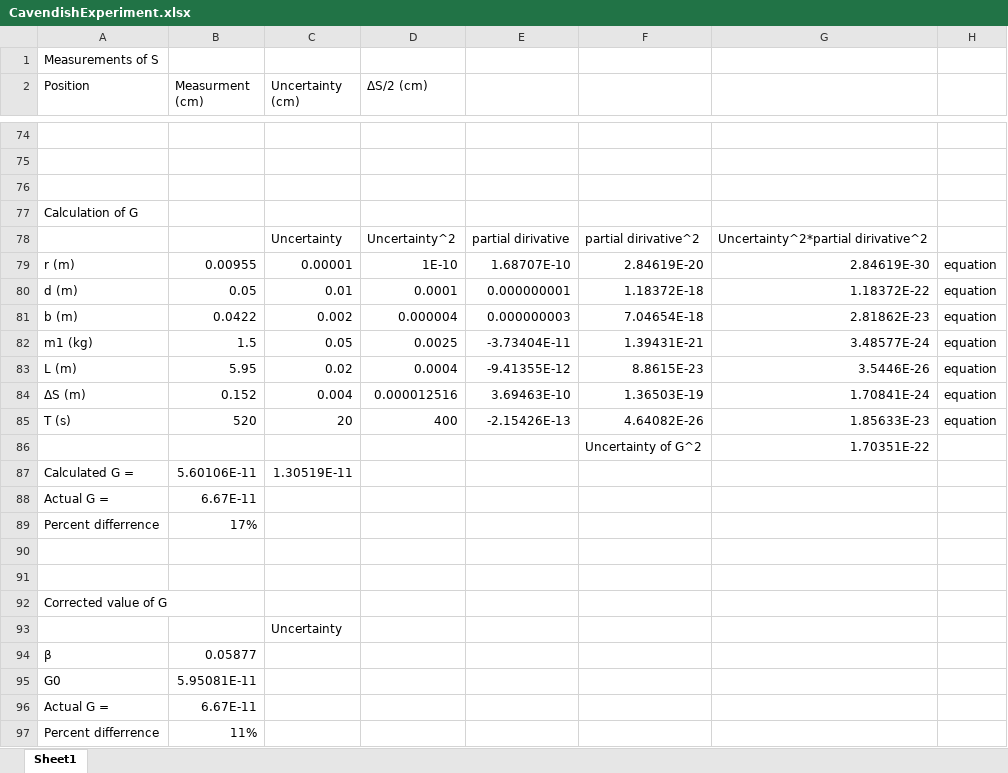
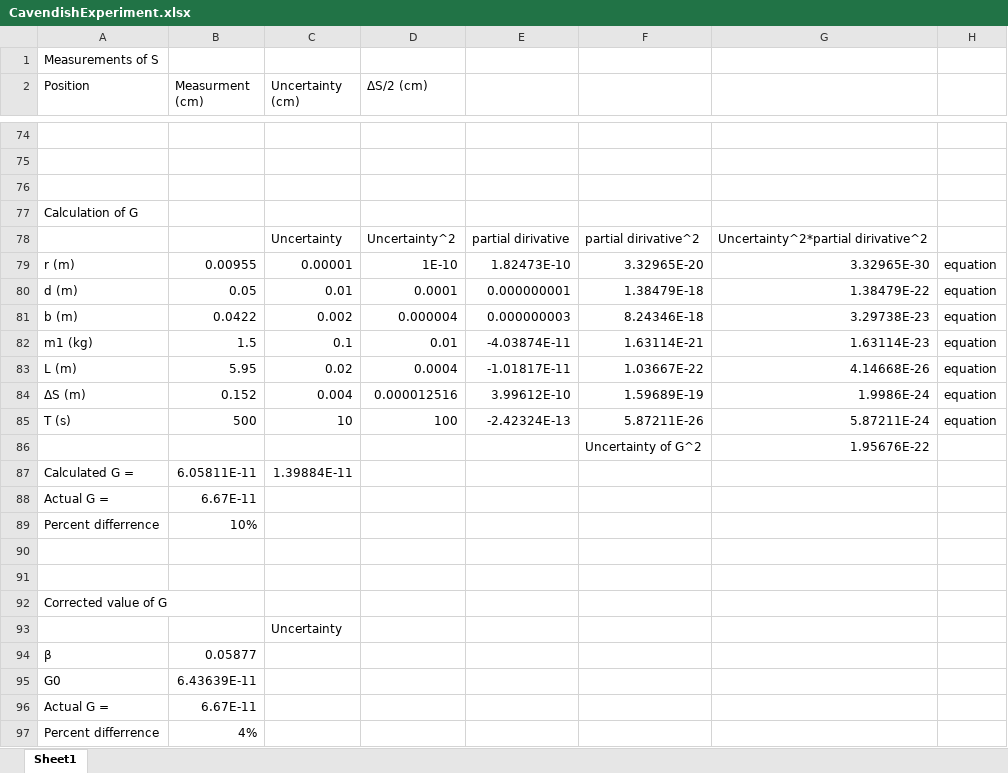
Before and after one commit to shadopawn/CavendishExperiment, an Excel workbook: CavendishExperiment.xlsx, sheet Sheet1, drawn as a sheet; only a part is shown, gaps mark what is left out; values as stored, in another font and other column widths than the file's, no cell formats; charts and pictures not drawn; removed rows and columns are numbered as before the commit, all else as after; the diff covers the shown part only; the diff names each change by its address in the sheet, - before the commit and + after, or states it on an @@ line.

Commit message:
Fix period calculation

```diff
--- a/CavendishExperiment.xlsx (sheet Sheet1)
+++ b/CavendishExperiment.xlsx (sheet Sheet1)
-E79: 1.68707E-10
+E79: 1.82473E-10
-F79: 2.84619E-20
+F79: 3.32965E-20
-G79: 2.84619E-30
+G79: 3.32965E-30
-F80: 1.18372E-18
+F80: 1.38479E-18
-G80: 1.18372E-22
+G80: 1.38479E-22
-F81: 7.04654E-18
+F81: 8.24346E-18
-G81: 2.81862E-23
+G81: 3.29738E-23
-C82 (Uncertainty (cm)): 0.05
+C82 (Uncertainty (cm)): 0.1
-D82 (ΔS/2 (cm)): 0.0025
+D82 (ΔS/2 (cm)): 0.01
-E82: -3.73404E-11
+E82: -4.03874E-11
-F82: 1.39431E-21
+F82: 1.63114E-21
-G82: 3.48577E-24
+G82: 1.63114E-23
-E83: -9.41355E-12
+E83: -1.01817E-11
-F83: 8.8615E-23
+F83: 1.03667E-22
-G83: 3.5446E-26
+G83: 4.14668E-26
-E84: 3.69463E-10
+E84: 3.99612E-10
-F84: 1.36503E-19
+F84: 1.59689E-19
-G84: 1.70841E-24
+G84: 1.9986E-24
-row 85: T (s) | 520 | 20 | 400 | -2.15426E-13 | 4.64082E-26 | 1.85633E-23 | equation
-row 86:  |  |  |  |  | Uncertainty of G^2 | 1.70351E-22
+row 85: T (s) | 500 | 10 | 100 | -2.42324E-13 | 5.87211E-26 | 5.87211E-24 | equation
+row 86:  |  |  |  |  | Uncertainty of G^2 | 1.95676E-22
-B87 (Measurment (cm)): 5.60106E-11
+B87 (Measurment (cm)): 6.05811E-11
-C87 (Uncertainty (cm)): 1.30519E-11
+C87 (Uncertainty (cm)): 1.39884E-11
-B89 (Measurment (cm)): 17%
+B89 (Measurment (cm)): 10%
-B95 (Measurment (cm)): 5.95081E-11
+B95 (Measurment (cm)): 6.43639E-11
-B97 (Measurment (cm)): 11%
+B97 (Measurment (cm)): 4%
```
Also changed, not shown: 9 edited cells elsewhere in this sheet, cell formats, charts or pictures.
